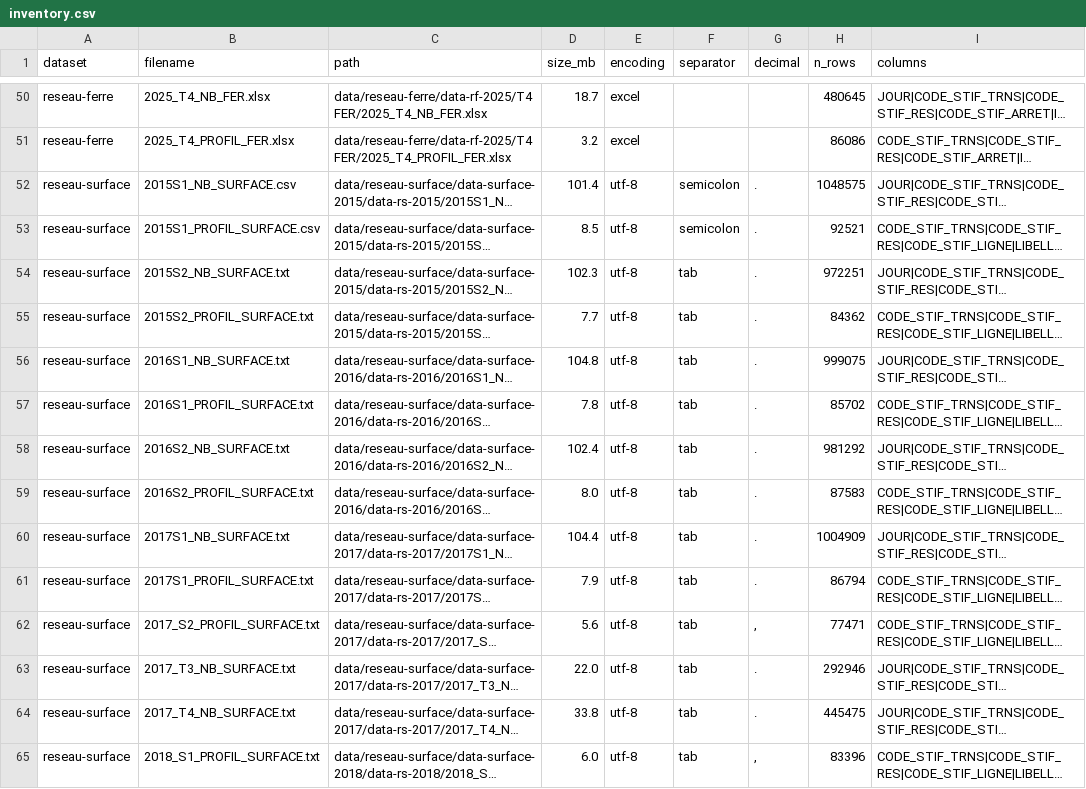
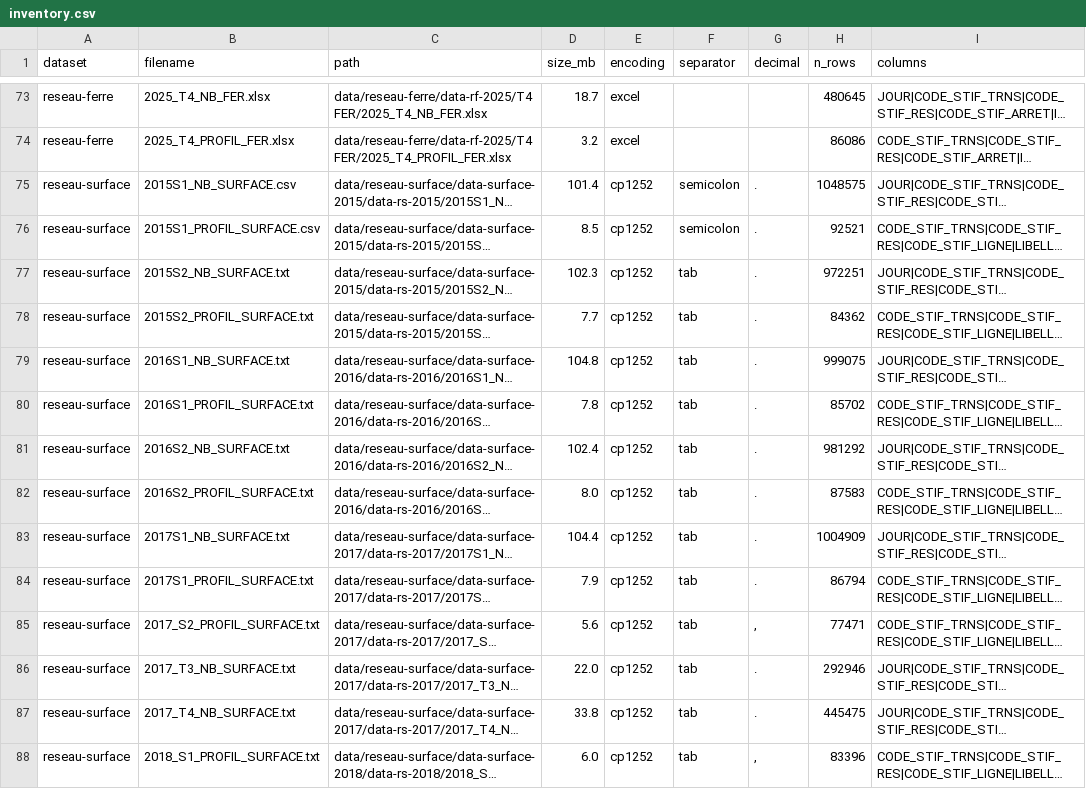
Before and after one commit to yahiaharireche/ai-agent, a CSV file: pipeline/inventory.csv, drawn as a sheet; only a part is shown, gaps mark what is left out; long unchanged cells end in …; addresses are those after the commit; the diff covers the shown part only; the diff names each change by its address in the sheet, - before the commit and + after, or states it on an @@ line.

```diff
--- a/pipeline/inventory.csv
+++ b/pipeline/inventory.csv
-E75:E88 (encoding): utf-8
+E75:E88 (encoding): cp1252
```
Also changed, not shown: 1 added row, 1 removed row, 22 moved rows and 38 edited cells elsewhere in this file, 3 other files.
